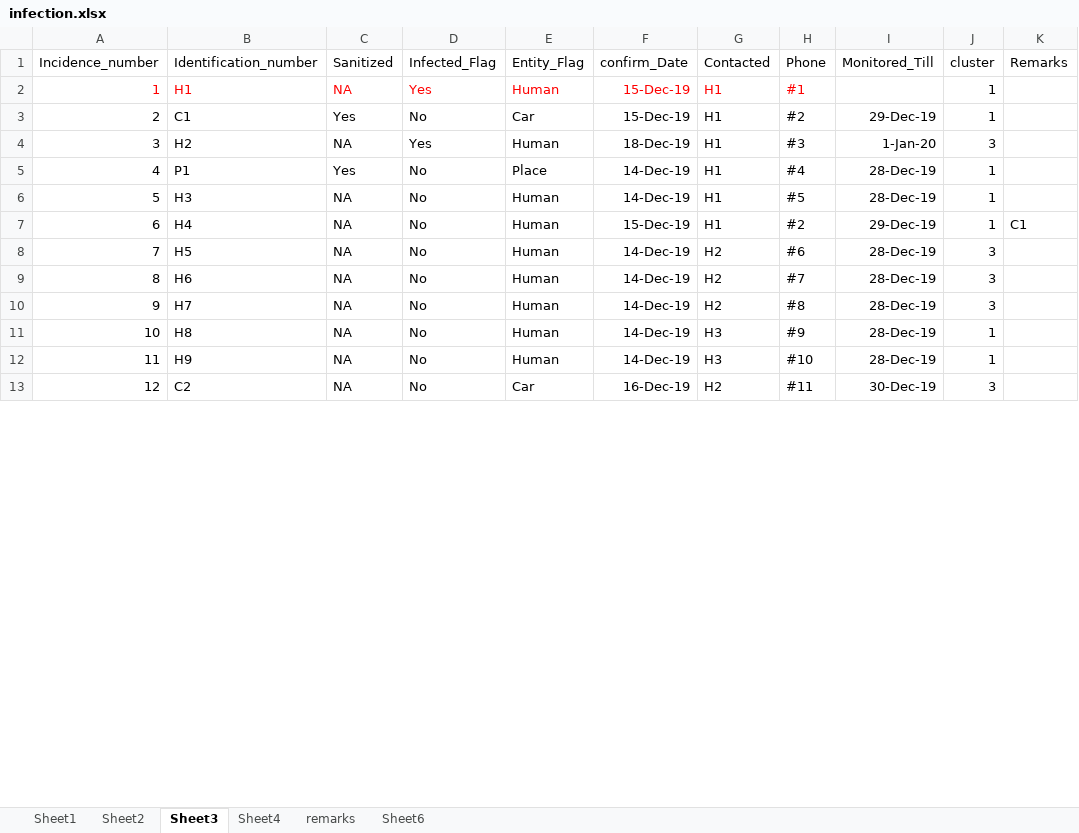
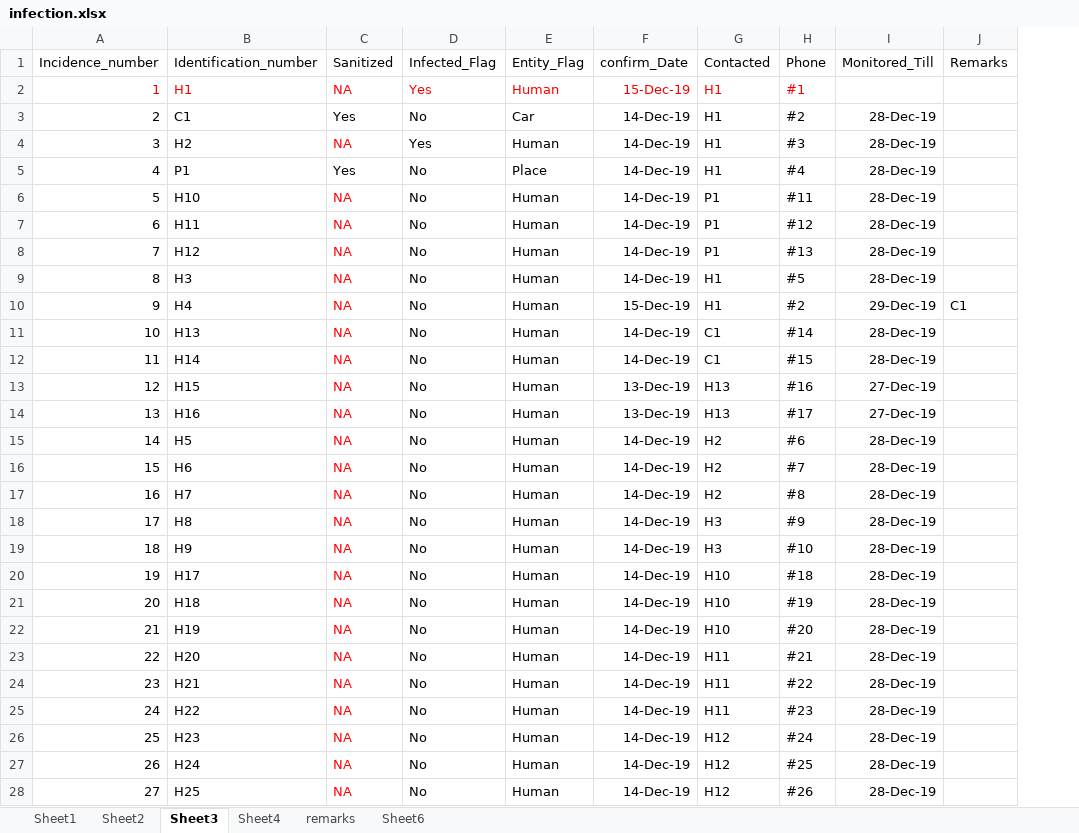
Before and after one commit to ferozferoz/scikit-learn, an Excel workbook: network analysis/infection.xlsx, sheet Sheet3, drawn as a sheet; only a part is shown; values as stored, in another font and other column widths than the file's, no borders; removed rows and columns are numbered as before the commit, all else as after; the diff covers the shown part only; the diff names each change by its address in the sheet, - before the commit and + after, or states it on an @@ line.

Commit message:
new analysis

```diff
--- a/network analysis/infection.xlsx (sheet Sheet3)
+++ b/network analysis/infection.xlsx (sheet Sheet3)
-column J (cluster), rows 2-12: 1 | 1 | 3 | 1 | 1 | 1 | 3 | 3 | 3 | 1 | 1
-F3 (confirm_Date): 15-Dec-19
+F3 (confirm_Date): 14-Dec-19
-I3 (Monitored_Till): 29-Dec-19
+I3 (Monitored_Till): 28-Dec-19
-C4 text colour: black
+C4 text colour: #FF0000
-F4 (confirm_Date): 18-Dec-19
+F4 (confirm_Date): 14-Dec-19
-I4 (Monitored_Till): 1-Jan-20
+I4 (Monitored_Till): 28-Dec-19
+row 6: 5 | H10 | NA | No | Human | 14-Dec-19 | P1 | #11 | 28-Dec-19
+row 7: 6 | H11 | NA | No | Human | 14-Dec-19 | P1 | #12 | 28-Dec-19
+row 8: 7 | H12 | NA | No | Human | 14-Dec-19 | P1 | #13 | 28-Dec-19
-A9 (Incidence_number): 5
+A9 (Incidence_number): 8
-C9:C10 text colour: black
+C9:C10 text colour: #FF0000
-A10 (Incidence_number): 6
+A10 (Incidence_number): 9
+row 11: 10 | H13 | NA | No | Human | 14-Dec-19 | C1 | #14 | 28-Dec-19
+row 12: 11 | H14 | NA | No | Human | 14-Dec-19 | C1 | #15 | 28-Dec-19
+row 13: 12 | H15 | NA | No | Human | 13-Dec-19 | H13 | #16 | 27-Dec-19
+row 14: 13 | H16 | NA | No | Human | 13-Dec-19 | H13 | #17 | 27-Dec-19
-A15 (Incidence_number): 7
+A15 (Incidence_number): 14
-C15:C19 text colour: black
+C15:C19 text colour: #FF0000
-A16 (Incidence_number): 8
+A16 (Incidence_number): 15
-A17 (Incidence_number): 9
+A17 (Incidence_number): 16
-A18 (Incidence_number): 10
+A18 (Incidence_number): 17
-A19 (Incidence_number): 11
+A19 (Incidence_number): 18
-row 13: 12 | C2 | NA | No | Car | 16-Dec-19 | H2 | #11 | 30-Dec-19 | 3
+row 20: 19 | H17 | NA | No | Human | 14-Dec-19 | H10 | #18 | 28-Dec-19
+row 21: 20 | H18 | NA | No | Human | 14-Dec-19 | H10 | #19 | 28-Dec-19
+row 22: 21 | H19 | NA | No | Human | 14-Dec-19 | H10 | #20 | 28-Dec-19
+row 23: 22 | H20 | NA | No | Human | 14-Dec-19 | H11 | #21 | 28-Dec-19
+row 24: 23 | H21 | NA | No | Human | 14-Dec-19 | H11 | #22 | 28-Dec-19
+row 25: 24 | H22 | NA | No | Human | 14-Dec-19 | H11 | #23 | 28-Dec-19
+row 26: 25 | H23 | NA | No | Human | 14-Dec-19 | H12 | #24 | 28-Dec-19
+row 27: 26 | H24 | NA | No | Human | 14-Dec-19 | H12 | #25 | 28-Dec-19
+row 28: 27 | H25 | NA | No | Human | 14-Dec-19 | H12 | #26 | 28-Dec-19
```
Also changed, not shown: 3 added rows, 15 edited cells and cell formats elsewhere in this sheet, sheet Sheet2, formulas that keep their value, 2 other files.
